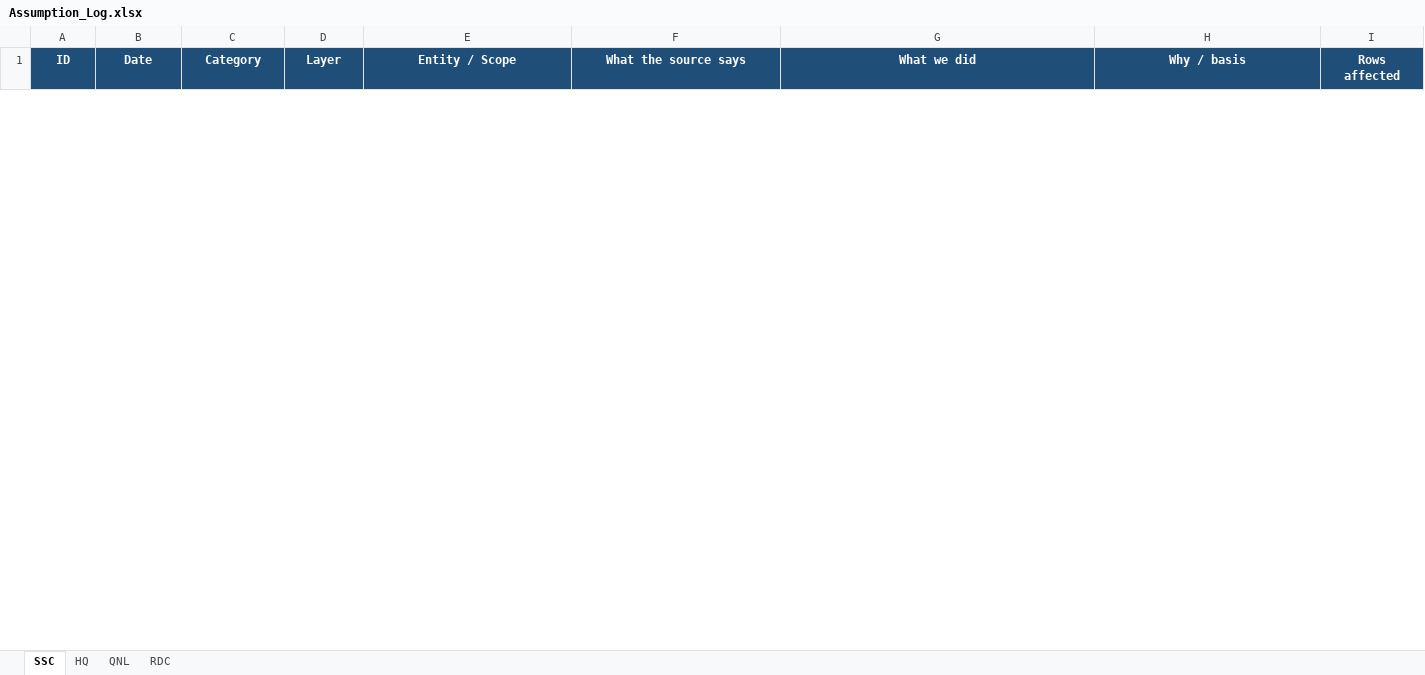
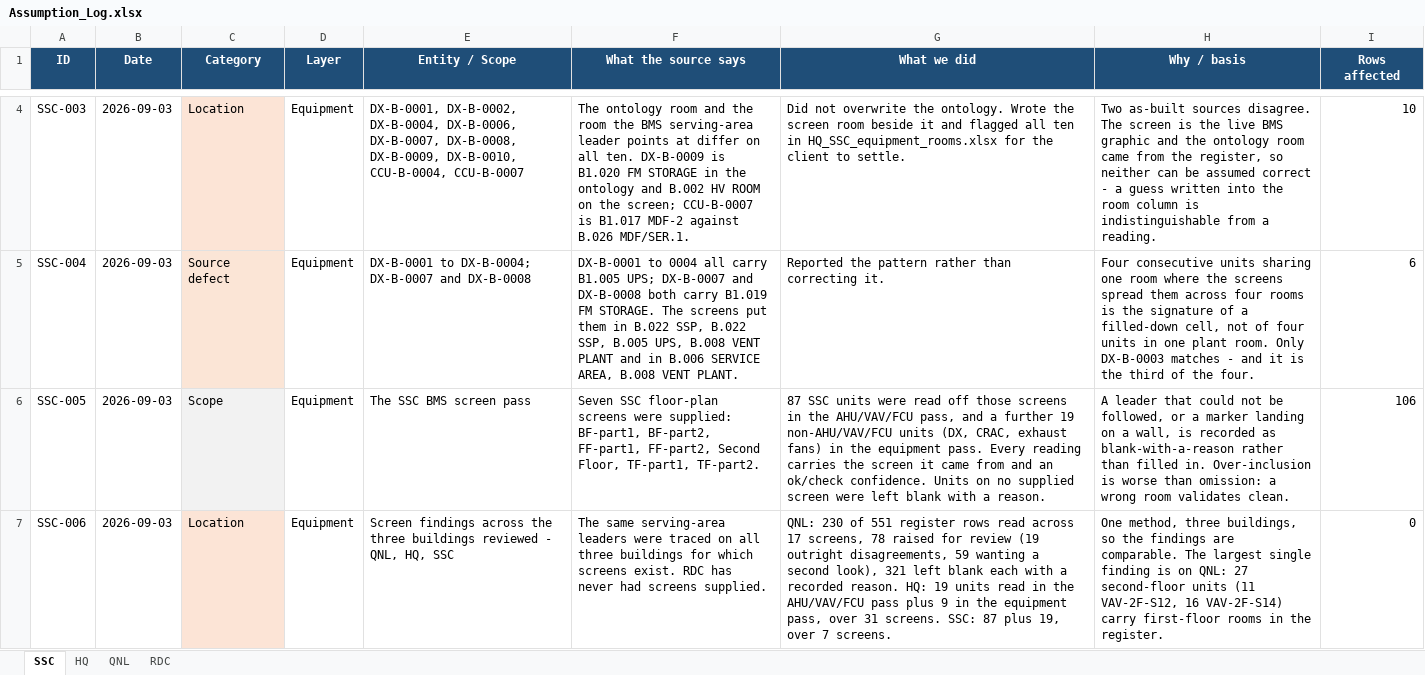
Before and after one commit to ahmad-smasri/claudeskills, an Excel workbook: projects/Assumption_Log.xlsx, sheet SSC, drawn as a sheet; only a part is shown, gaps mark what is left out; values as stored, in another font and other column widths than the file's, no borders; the diff covers the shown part only; the diff names each change by its address in the sheet, - before the commit and + after, or states it on an @@ line.

```diff
--- a/projects/Assumption_Log.xlsx (sheet SSC)
+++ b/projects/Assumption_Log.xlsx (sheet SSC)
+row 4: SSC-003 | 2026-09-03 | Location | Equipment | DX-B-0001, DX-B-0002, DX-B-0004, DX-B-0006, DX-B-0007, DX-B-0008, DX-B-0009, DX-B-0010, CCU-B-0004, CCU-B-0007 | The ontology room and the room the BMS serving-area leader points at differ on all ten. DX-B-0009 is B1.020 FM STORAGE in the ontology and B.002 HV ROOM on the screen; CCU-B-0007 is B1.017 MDF-2 against B.026 MDF/SER.1. | Did not overwrite the ontology. Wrote the screen room beside it and flagged all ten in HQ_SSC_equipment_rooms.xlsx for the client to settle. | Two as-built sources disagree. The screen is the live BMS graphic and the ontology room came from the register, so neither can be assumed correct - a guess written into the room column is indistinguishable from a reading. | 10
+row 5: SSC-004 | 2026-09-03 | Source defect | Equipment | DX-B-0001 to DX-B-0004; DX-B-0007 and DX-B-0008 | DX-B-0001 to 0004 all carry B1.005 UPS; DX-B-0007 and DX-B-0008 both carry B1.019 FM STORAGE. The screens put them in B.022 SSP, B.022 SSP, B.005 UPS, B.008 VENT PLANT and in B.006 SERVICE AREA, B.008 VENT PLANT. | Reported the pattern rather than correcting it. | Four consecutive units sharing one room where the screens spread them across four rooms is the signature of a filled-down cell, not of four units in one plant room. Only DX-B-0003 matches - and it is the third of the four. | 6
+row 6: SSC-005 | 2026-09-03 | Scope | Equipment | The SSC BMS screen pass | Seven SSC floor-plan screens were supplied: BF-part1, BF-part2, FF-part1, FF-part2, Second Floor, TF-part1, TF-part2. | 87 SSC units were read off those screens in the AHU/VAV/FCU pass, and a further 19 non-AHU/VAV/FCU units (DX, CRAC, exhaust fans) in the equipment pass. Every reading carries the screen it came from and an ok/check confidence. Units on no supplied screen were left blank with a reason. | A leader that could not be followed, or a marker landing on a wall, is recorded as blank-with-a-reason rather than filled in. Over-inclusion is worse than omission: a wrong room validates clean. | 106
+row 7: SSC-006 | 2026-09-03 | Location | Equipment | Screen findings across the three buildings reviewed - QNL, HQ, SSC | The same serving-area leaders were traced on all three buildings for which screens exist. RDC has never had screens supplied. | QNL: 230 of 551 register rows read across 17 screens, 78 raised for review (19 outright disagreements, 59 wanting a second look), 321 left blank each with a recorded reason. HQ: 19 units read in the AHU/VAV/FCU pass plus 9 in the equipment pass, over 31 screens. SSC: 87 plus 19, over 7 screens. | One method, three buildings, so the findings are comparable. The largest single finding is on QNL: 27 second-floor units (11 VAV-2F-S12, 16 VAV-2F-S14) carry first-floor rooms in the register. | 0
```
Also changed, not shown: 2 added rows and 1 removed row elsewhere in this sheet, sheet HQ.
